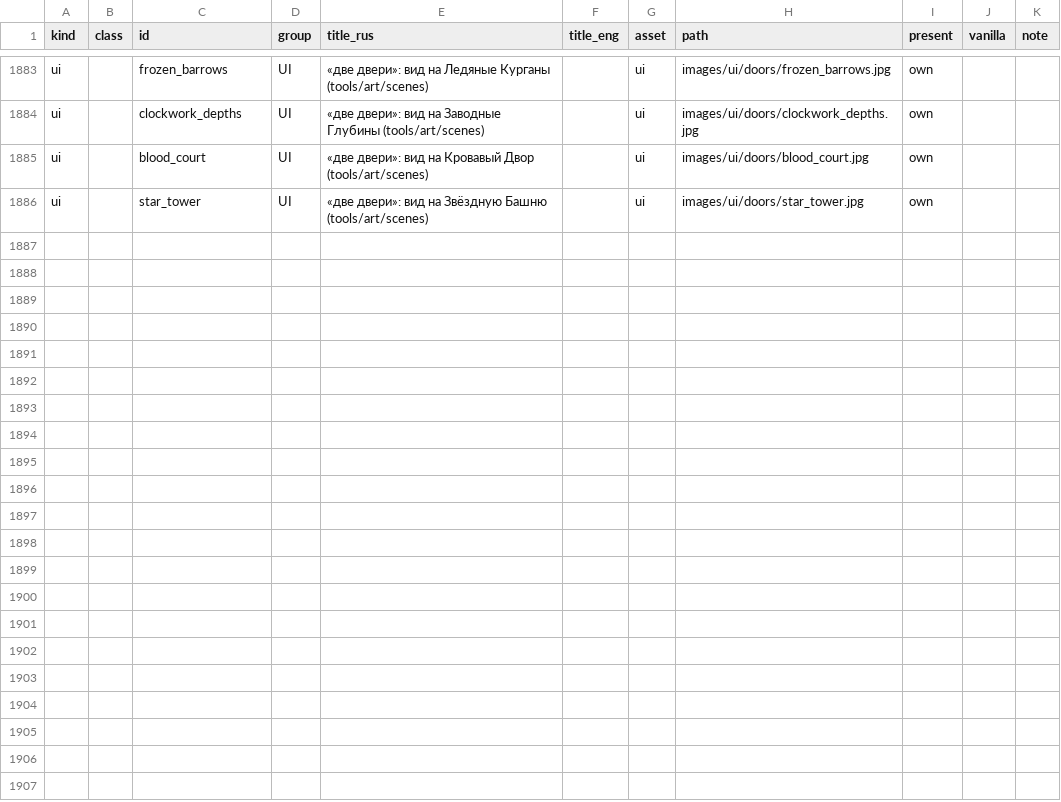
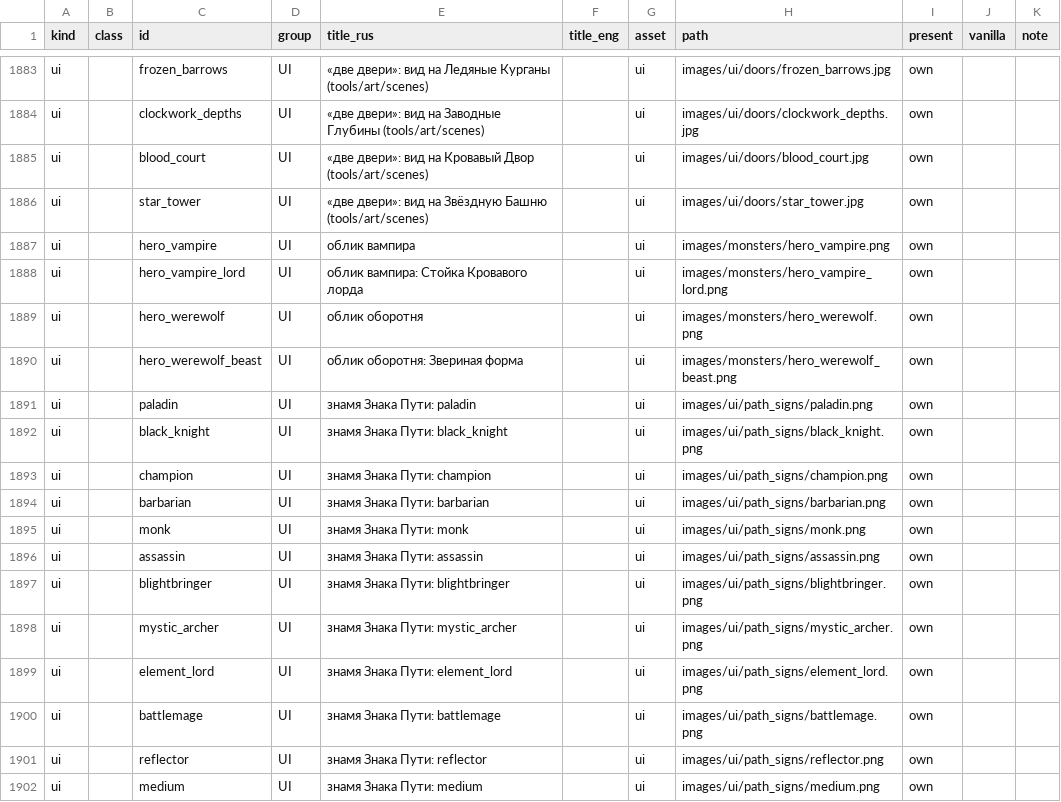
Before and after one commit to Riyozaki/SlayTheRequiem, a CSV file: docs/plan/asset-manifest.csv, drawn as a sheet; only a part is shown, gaps mark what is left out.

Commit message:
M6 п. 3: облики форм — спрайты вампира и оборотня, Лич на модели Некробиндер, Заводное сердце на модели Дефекта со Сферами стихий, знамёна Знаков Путей
Co-authored-by: arena-agent <297053741+arena-agent@users.noreply.github.com>

```diff
--- a/docs/plan/asset-manifest.csv
+++ b/docs/plan/asset-manifest.csv
@@ -1886 +1886,17 @@ ui,,blood_court,UI,«две двери»: вид на Кровавый Двор
 ui,,star_tower,UI,«две двери»: вид на Звёздную Башню (tools/art/scenes),,ui,images/ui/doors/star_tower.jpg,own,,
+ui,,hero_vampire,UI,облик вампира,,ui,images/monsters/hero_vampire.png,own,,
+ui,,hero_vampire_lord,UI,облик вампира: Стойка Кровавого лорда,,ui,images/monsters/hero_vampire_lord.png,own,,
+ui,,hero_werewolf,UI,облик оборотня,,ui,images/monsters/hero_werewolf.png,own,,
+ui,,hero_werewolf_beast,UI,облик оборотня: Звериная форма,,ui,images/monsters/hero_werewolf_beast.png,own,,
+ui,,paladin,UI,знамя Знака Пути: paladin,,ui,images/ui/path_signs/paladin.png,own,,
+ui,,black_knight,UI,знамя Знака Пути: black_knight,,ui,images/ui/path_signs/black_knight.png,own,,
+ui,,champion,UI,знамя Знака Пути: champion,,ui,images/ui/path_signs/champion.png,own,,
+ui,,barbarian,UI,знамя Знака Пути: barbarian,,ui,images/ui/path_signs/barbarian.png,own,,
+ui,,monk,UI,знамя Знака Пути: monk,,ui,images/ui/path_signs/monk.png,own,,
+ui,,assassin,UI,знамя Знака Пути: assassin,,ui,images/ui/path_signs/assassin.png,own,,
+ui,,blightbringer,UI,знамя Знака Пути: blightbringer,,ui,images/ui/path_signs/blightbringer.png,own,,
+ui,,mystic_archer,UI,знамя Знака Пути: mystic_archer,,ui,images/ui/path_signs/mystic_archer.png,own,,
+ui,,element_lord,UI,знамя Знака Пути: element_lord,,ui,images/ui/path_signs/element_lord.png,own,,
+ui,,battlemage,UI,знамя Знака Пути: battlemage,,ui,images/ui/path_signs/battlemage.png,own,,
+ui,,reflector,UI,знамя Знака Пути: reflector,,ui,images/ui/path_signs/reflector.png,own,,
+ui,,medium,UI,знамя Знака Пути: medium,,ui,images/ui/path_signs/medium.png,own,,
```
Also changed, not shown: 48 other files.
